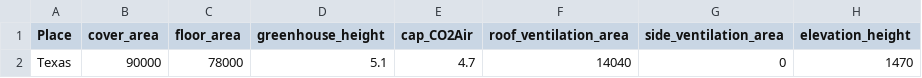
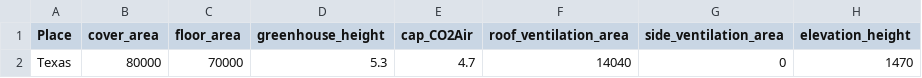
Before and after one commit to Minhluu2911/Dynamical-systems-in-forecasting-Greenhouse-Micro-climate, a CSV file: init.csv, drawn as a sheet; only a part is shown; the diff names each change by its address in the sheet, - before the commit and + after, or states it on an @@ line.

Commit message:
Update init.csv

```diff
--- a/init.csv
+++ b/init.csv
-B2 (cover_area): 90000
+B2 (cover_area): 80000
-C2 (floor_area): 78000
+C2 (floor_area): 70000
-D2 (greenhouse_height): 5.1
+D2 (greenhouse_height): 5.3
```
